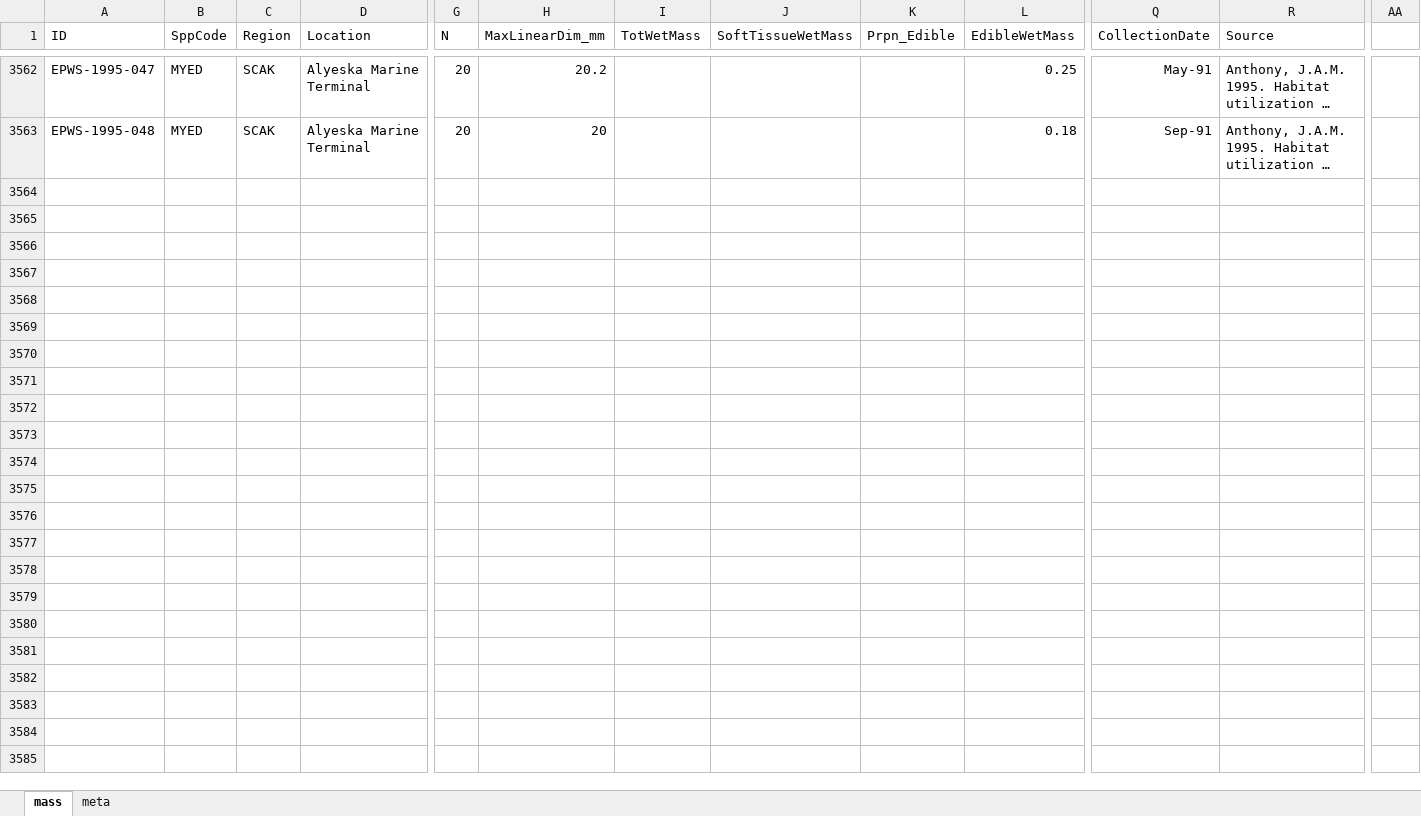
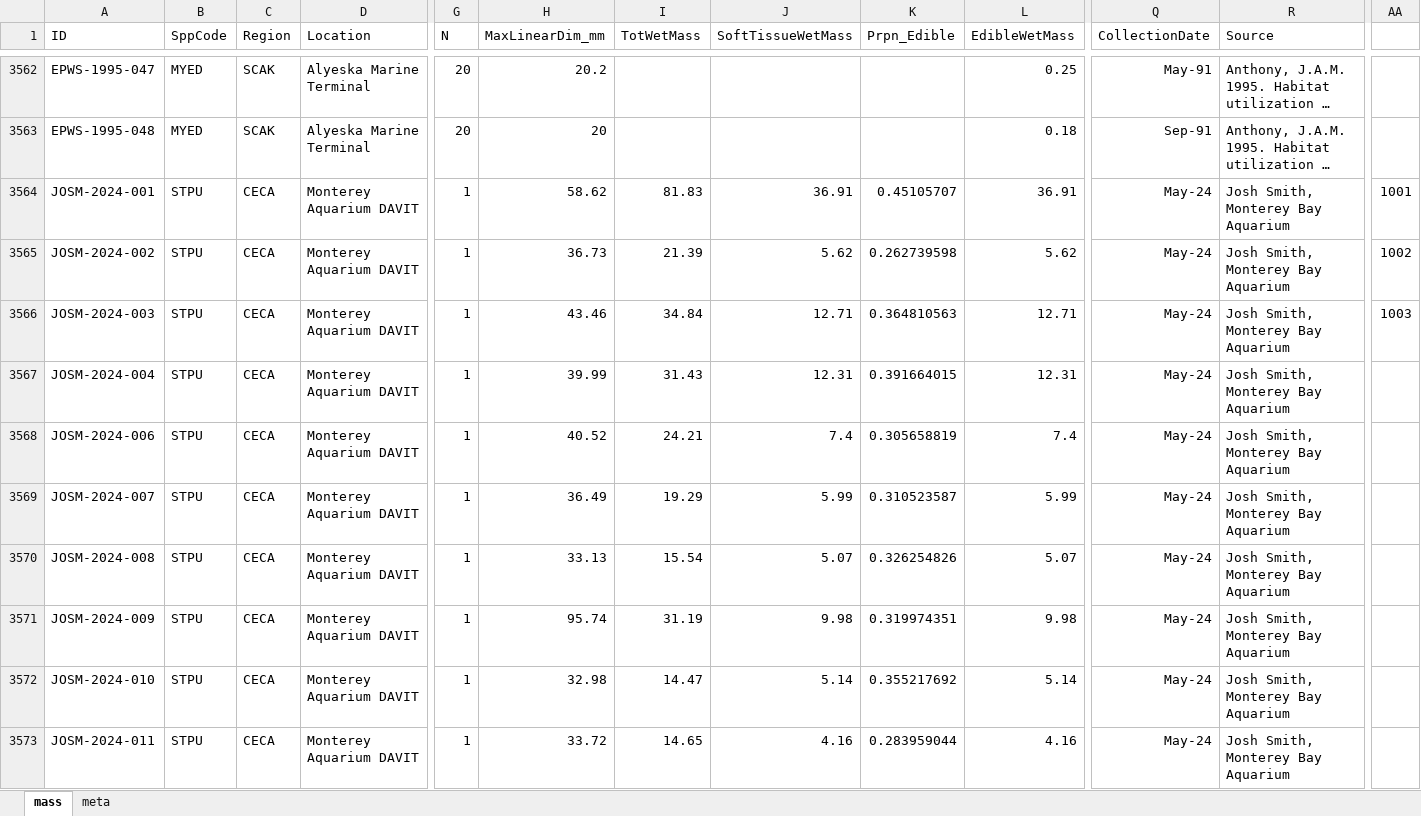
Before and after one commit to mttinker/SOFA, an Excel workbook: preylib/RawSizeMassData.xlsx, sheet mass, drawn as a sheet; only a part is shown, gaps mark what is left out; long unchanged cells end in …; values as stored, in another font and other column widths than the file's, no borders; rows hold the shown columns only; the diff covers the shown part only; the diff names each change by its address in the sheet, - before the commit and + after, or states it on an @@ line.

Commit message:
Added purple urchin samples to RawSizeMass prey table, plus some very minor tweaks to Boutprocess and Fdatprocess

```diff
--- a/preylib/RawSizeMassData.xlsx (sheet mass)
+++ b/preylib/RawSizeMassData.xlsx (sheet mass)
+row 3564: JOSM-2024-001 | STPU | CECA | Monterey Aquarium DAVIT | 1 | 58.62 | 81.83 | 36.91 | 0.45105707 | 36.91 | May-24 | Josh Smith, Monterey Bay Aquarium | 1001
+row 3565: JOSM-2024-002 | STPU | CECA | Monterey Aquarium DAVIT | 1 | 36.73 | 21.39 | 5.62 | 0.262739598 | 5.62 | May-24 | Josh Smith, Monterey Bay Aquarium | 1002
+row 3566: JOSM-2024-003 | STPU | CECA | Monterey Aquarium DAVIT | 1 | 43.46 | 34.84 | 12.71 | 0.364810563 | 12.71 | May-24 | Josh Smith, Monterey Bay Aquarium | 1003
+row 3567: JOSM-2024-004 | STPU | CECA | Monterey Aquarium DAVIT | 1 | 39.99 | 31.43 | 12.31 | 0.391664015 | 12.31 | May-24 | Josh Smith, Monterey Bay Aquarium
+row 3568: JOSM-2024-006 | STPU | CECA | Monterey Aquarium DAVIT | 1 | 40.52 | 24.21 | 7.4 | 0.305658819 | 7.4 | May-24 | Josh Smith, Monterey Bay Aquarium
+row 3569: JOSM-2024-007 | STPU | CECA | Monterey Aquarium DAVIT | 1 | 36.49 | 19.29 | 5.99 | 0.310523587 | 5.99 | May-24 | Josh Smith, Monterey Bay Aquarium
+row 3570: JOSM-2024-008 | STPU | CECA | Monterey Aquarium DAVIT | 1 | 33.13 | 15.54 | 5.07 | 0.326254826 | 5.07 | May-24 | Josh Smith, Monterey Bay Aquarium
+row 3571: JOSM-2024-009 | STPU | CECA | Monterey Aquarium DAVIT | 1 | 95.74 | 31.19 | 9.98 | 0.319974351 | 9.98 | May-24 | Josh Smith, Monterey Bay Aquarium
+row 3572: JOSM-2024-010 | STPU | CECA | Monterey Aquarium DAVIT | 1 | 32.98 | 14.47 | 5.14 | 0.355217692 | 5.14 | May-24 | Josh Smith, Monterey Bay Aquarium
+row 3573: JOSM-2024-011 | STPU | CECA | Monterey Aquarium DAVIT | 1 | 33.72 | 14.65 | 4.16 | 0.283959044 | 4.16 | May-24 | Josh Smith, Monterey Bay Aquarium
```
Also changed, not shown: 102 added rows elsewhere in this sheet, preylib/Energy.xlsx, preylib/Species.xlsx, 3 other files.
